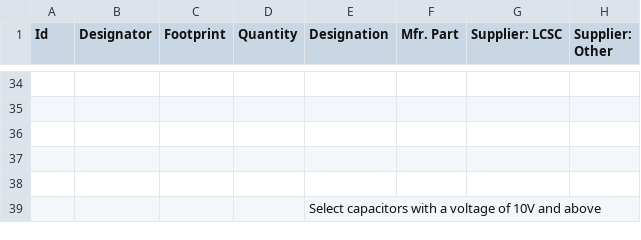
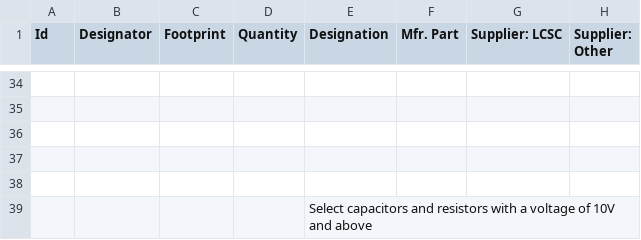
Before and after one commit to PricelessToolkit/MailBoxGuard, a CSV file: PCB/MailBox_Guard_Boom.csv, drawn as a sheet; only a part is shown, gaps mark what is left out.

Commit message:
Voltage

```diff
--- a/PCB/MailBox_Guard_Boom.csv
+++ b/PCB/MailBox_Guard_Boom.csv
@@ -38,2 +38,2 @@ Id;Designator;Footprint;Quantity;Designation;Mfr. Part;Supplier: LCSC;Supplier:
 ;;;;;;;
-;;;;Select capacitors with a voltage of 10V and above;;;
+;;;;Select capacitors and resistors with a voltage of 10V and above;;;
```
